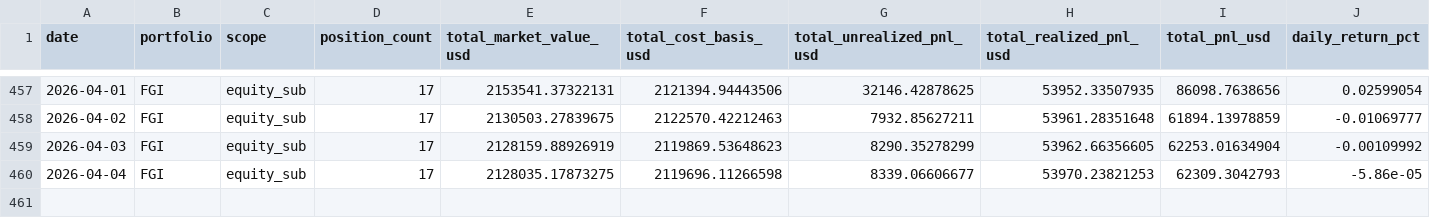
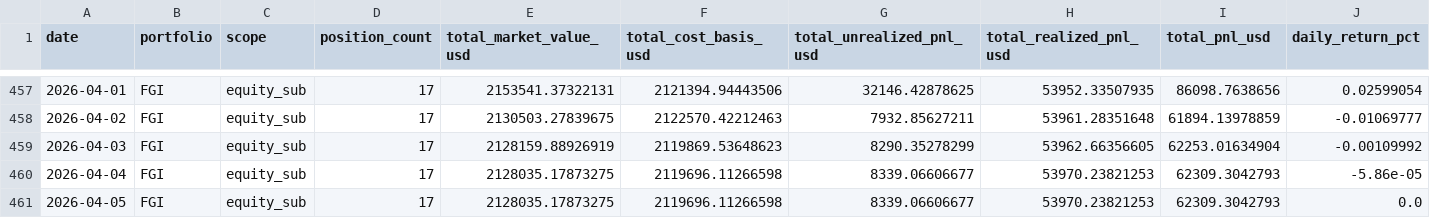
Before and after one commit to GGBond-88/portfolio_tracker, a CSV file: data/portfolio_nav.csv, drawn as a sheet; only a part is shown, gaps mark what is left out.

```diff
--- a/data/portfolio_nav.csv
+++ b/data/portfolio_nav.csv
@@ -460 +460,2 @@ date,portfolio,scope,position_count,total_market_value_usd,total_cost_basis_usd,
 2026-04-04,FGI,equity_sub,17,2128035.17873275,2119696.11266598,8339.06606677,53970.23821253,62309.3042793,-5.86e-05
+2026-04-05,FGI,equity_sub,17,2128035.17873275,2119696.11266598,8339.06606677,53970.23821253,62309.3042793,0.0
```
Also changed, not shown: data/fundamentals_snapshot.csv, data/fx_cache.csv, 5 other files.
